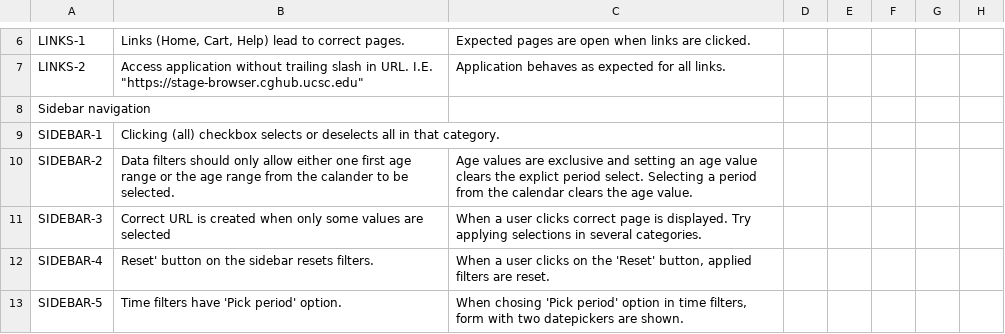
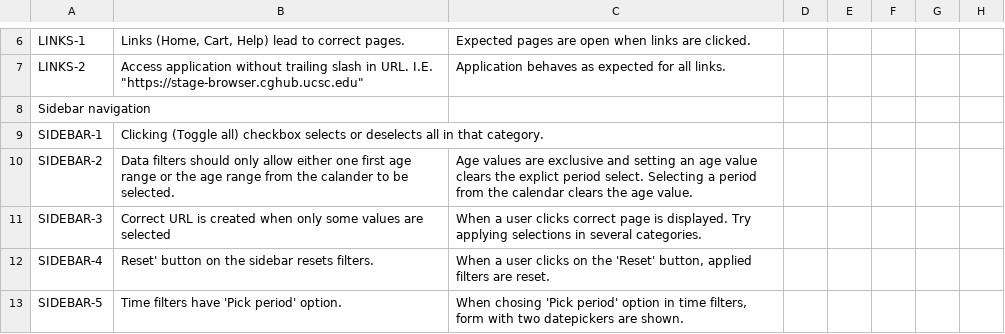
Before and after one commit to dudarev/cghub, a TSV file: cghub/docs/CGHub-UI-tests-plan.tsv, drawn as a sheet; only a part is shown, gaps mark what is left out.

Commit message:
ticket:333 (all) -> (Toggle all)

```diff
--- a/cghub/docs/CGHub-UI-tests-plan.tsv
+++ b/cghub/docs/CGHub-UI-tests-plan.tsv
@@ -8,3 +8,3 @@ LINKS-2	Access application without trailing slash in URL. I.E. "https://stage-br
 Sidebar navigation		
-SIDEBAR-1	Clicking (all) checkbox selects or deselects all in that category.	
+SIDEBAR-1	Clicking (Toggle all) checkbox selects or deselects all in that category.	
 SIDEBAR-2	Data filters should only allow either one first age range or the age range from the calander to be selected.	Age values are exclusive and setting an age value clears the explict period select.  Selecting a period from the calendar clears the age value.
```
Also changed, not shown: 9 other files.
